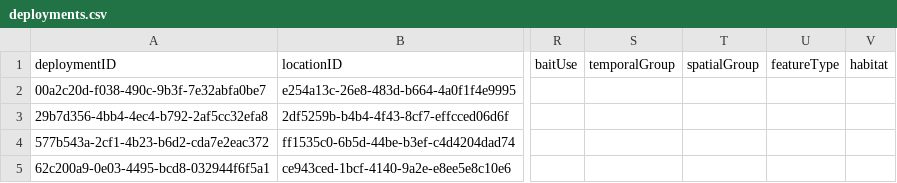
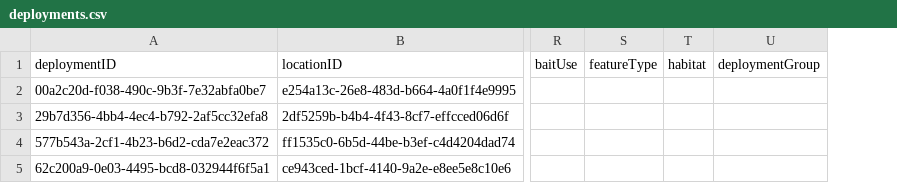
Before and after one commit to tdwg/camtrap-dp, a CSV file: example/deployments.csv, drawn as a sheet; only a part is shown, gaps mark what is left out; removed rows and columns are numbered as before the commit, all else as after; the diff names each change by its address in the sheet, - before the commit and + after, or states it on an @@ line.

Commit message:
Join spatial/temporalGroup into deploymentGroup

```diff
--- a/example/deployments.csv
+++ b/example/deployments.csv
-column S (temporalGroup), empty
-column T (spatialGroup), empty
+column U (deploymentGroup), empty
```
Also changed, not shown: 1 other file.
